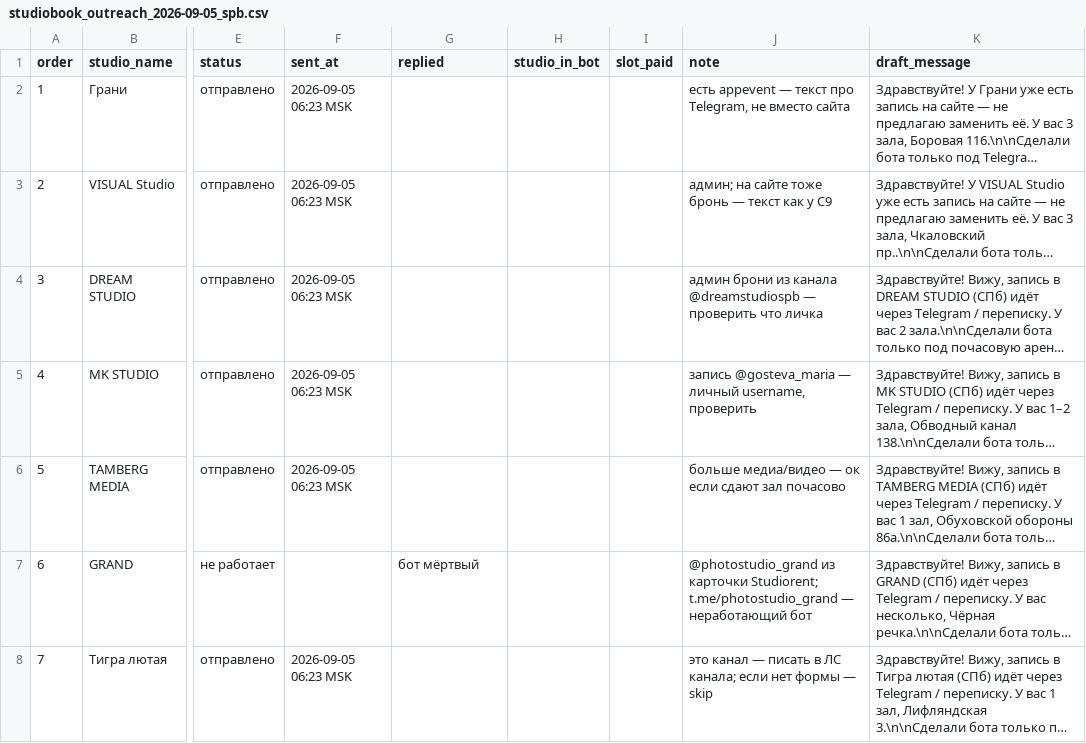
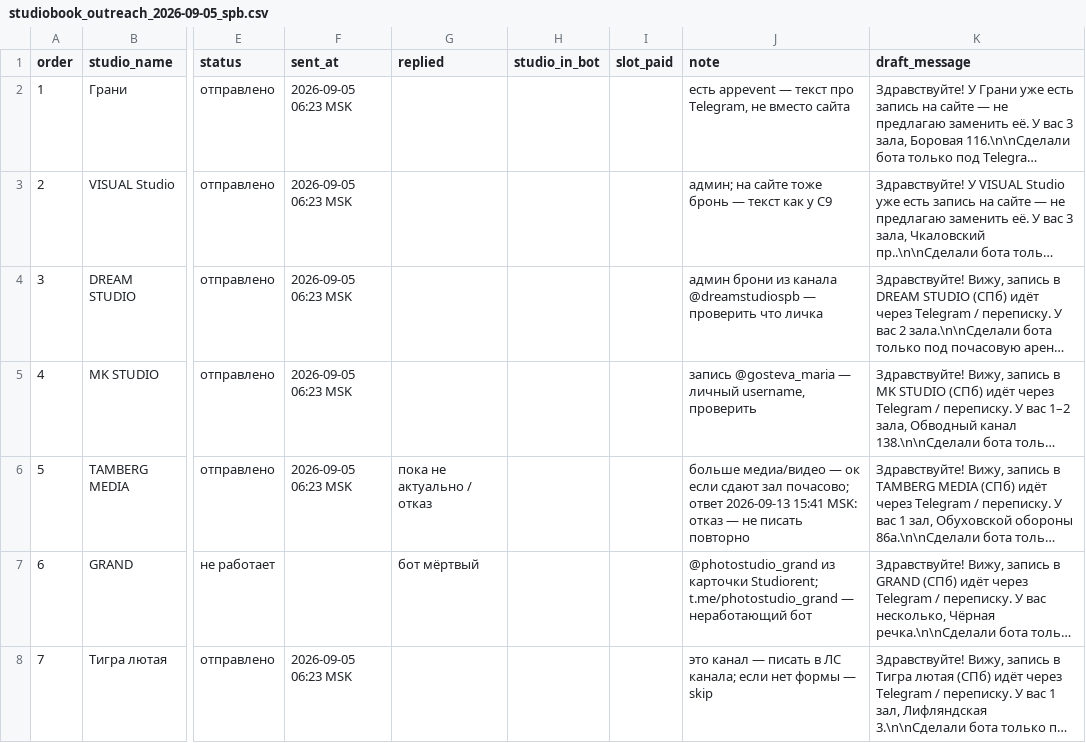
Before and after one commit to valera7623/studio-book-bot, a CSV file: marketing/studiobook_outreach_2026-09-05_spb.csv, drawn as a sheet; only a part is shown, gaps mark what is left out; long unchanged cells end in …; the diff names each change by its address in the sheet, - before the commit and + after, or states it on an @@ line.

```diff
--- a/marketing/studiobook_outreach_2026-09-05_spb.csv
+++ b/marketing/studiobook_outreach_2026-09-05_spb.csv
-G6 (replied): (empty)
+G6 (replied): пока не актуально / отказ
-J6 (note): …сдают зал почасово
+J6 (note): …сдают зал почасово; ответ 2026-09-13 15:41 MSK: отказ — не писать повторно
```
Also changed, not shown: marketing/studiobook_outreach_2026-09-05.csv, marketing/studiobook_outreach_2026-09-05_spb2.csv, 44 other files.
